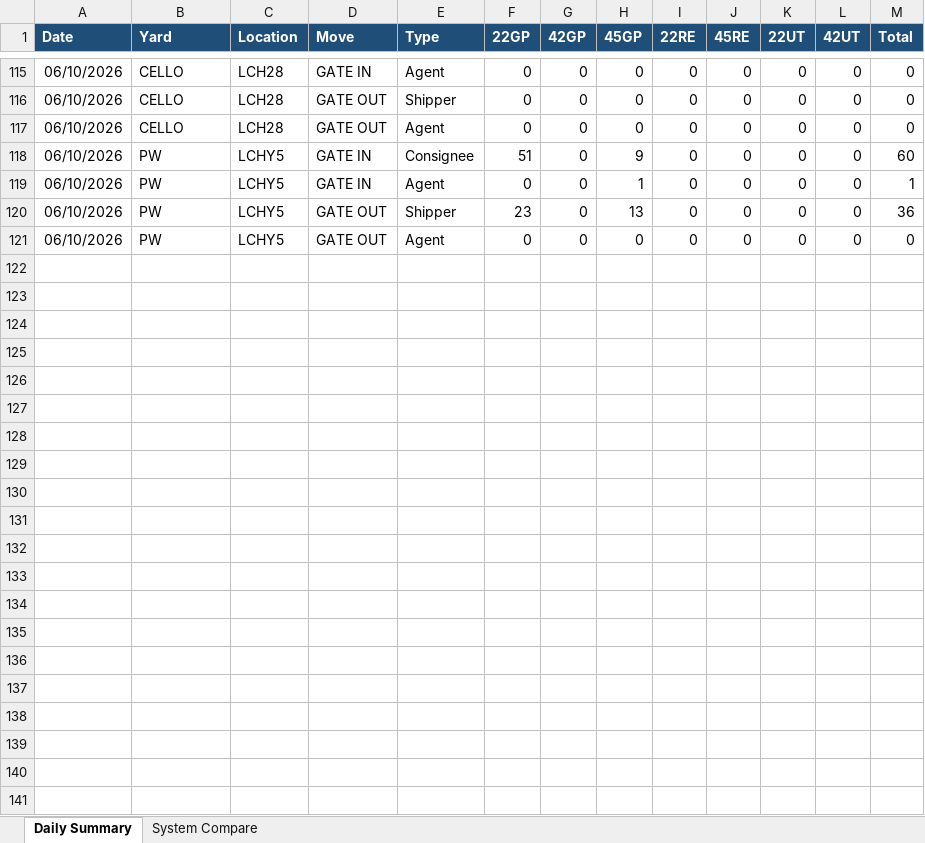
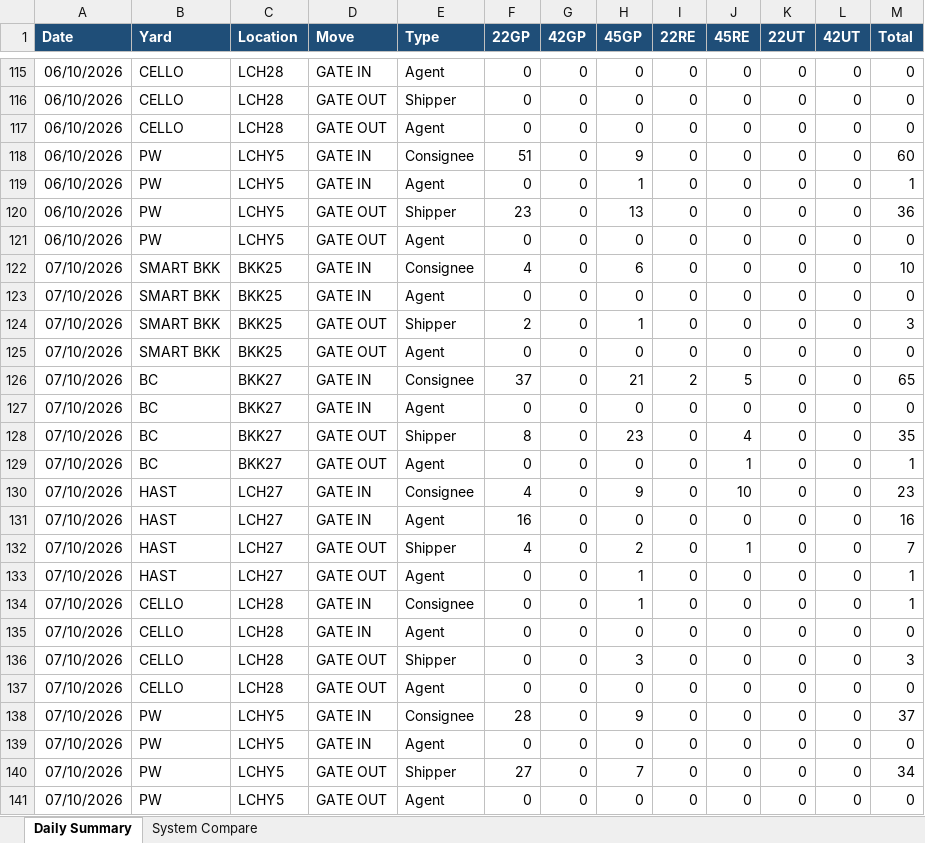
Before and after one commit to sirichai1265/ha-gate-move, an Excel workbook: docs/gate-move-summary.xlsx, sheet Daily Summary, drawn as a sheet; only a part is shown, gaps mark what is left out; values as stored, in another font and other column widths than the file's, no borders; the diff names each change by its address in the sheet, - before the commit and + after, or states it on an @@ line.

```diff
--- a/docs/gate-move-summary.xlsx (sheet Daily Summary)
+++ b/docs/gate-move-summary.xlsx (sheet Daily Summary)
+row 122: 07/10/2026 | SMART BKK | BKK25 | GATE IN | Consignee | 4 | 0 | 6 | 0 | 0 | 0 | 0 | 10
+row 123: 07/10/2026 | SMART BKK | BKK25 | GATE IN | Agent | 0 | 0 | 0 | 0 | 0 | 0 | 0 | 0
+row 124: 07/10/2026 | SMART BKK | BKK25 | GATE OUT | Shipper | 2 | 0 | 1 | 0 | 0 | 0 | 0 | 3
+row 125: 07/10/2026 | SMART BKK | BKK25 | GATE OUT | Agent | 0 | 0 | 0 | 0 | 0 | 0 | 0 | 0
+row 126: 07/10/2026 | BC | BKK27 | GATE IN | Consignee | 37 | 0 | 21 | 2 | 5 | 0 | 0 | 65
+row 127: 07/10/2026 | BC | BKK27 | GATE IN | Agent | 0 | 0 | 0 | 0 | 0 | 0 | 0 | 0
+row 128: 07/10/2026 | BC | BKK27 | GATE OUT | Shipper | 8 | 0 | 23 | 0 | 4 | 0 | 0 | 35
+row 129: 07/10/2026 | BC | BKK27 | GATE OUT | Agent | 0 | 0 | 0 | 0 | 1 | 0 | 0 | 1
+row 130: 07/10/2026 | HAST | LCH27 | GATE IN | Consignee | 4 | 0 | 9 | 0 | 10 | 0 | 0 | 23
+row 131: 07/10/2026 | HAST | LCH27 | GATE IN | Agent | 16 | 0 | 0 | 0 | 0 | 0 | 0 | 16
+row 132: 07/10/2026 | HAST | LCH27 | GATE OUT | Shipper | 4 | 0 | 2 | 0 | 1 | 0 | 0 | 7
+row 133: 07/10/2026 | HAST | LCH27 | GATE OUT | Agent | 0 | 0 | 1 | 0 | 0 | 0 | 0 | 1
+row 134: 07/10/2026 | CELLO | LCH28 | GATE IN | Consignee | 0 | 0 | 1 | 0 | 0 | 0 | 0 | 1
+row 135: 07/10/2026 | CELLO | LCH28 | GATE IN | Agent | 0 | 0 | 0 | 0 | 0 | 0 | 0 | 0
+row 136: 07/10/2026 | CELLO | LCH28 | GATE OUT | Shipper | 0 | 0 | 3 | 0 | 0 | 0 | 0 | 3
+row 137: 07/10/2026 | CELLO | LCH28 | GATE OUT | Agent | 0 | 0 | 0 | 0 | 0 | 0 | 0 | 0
+row 138: 07/10/2026 | PW | LCHY5 | GATE IN | Consignee | 28 | 0 | 9 | 0 | 0 | 0 | 0 | 37
+row 139: 07/10/2026 | PW | LCHY5 | GATE IN | Agent | 0 | 0 | 0 | 0 | 0 | 0 | 0 | 0
+row 140: 07/10/2026 | PW | LCHY5 | GATE OUT | Shipper | 27 | 0 | 7 | 0 | 0 | 0 | 0 | 34
+row 141: 07/10/2026 | PW | LCHY5 | GATE OUT | Agent | 0 | 0 | 0 | 0 | 0 | 0 | 0 | 0
```
Also changed, not shown: sheet System Compare, 1 other file.
